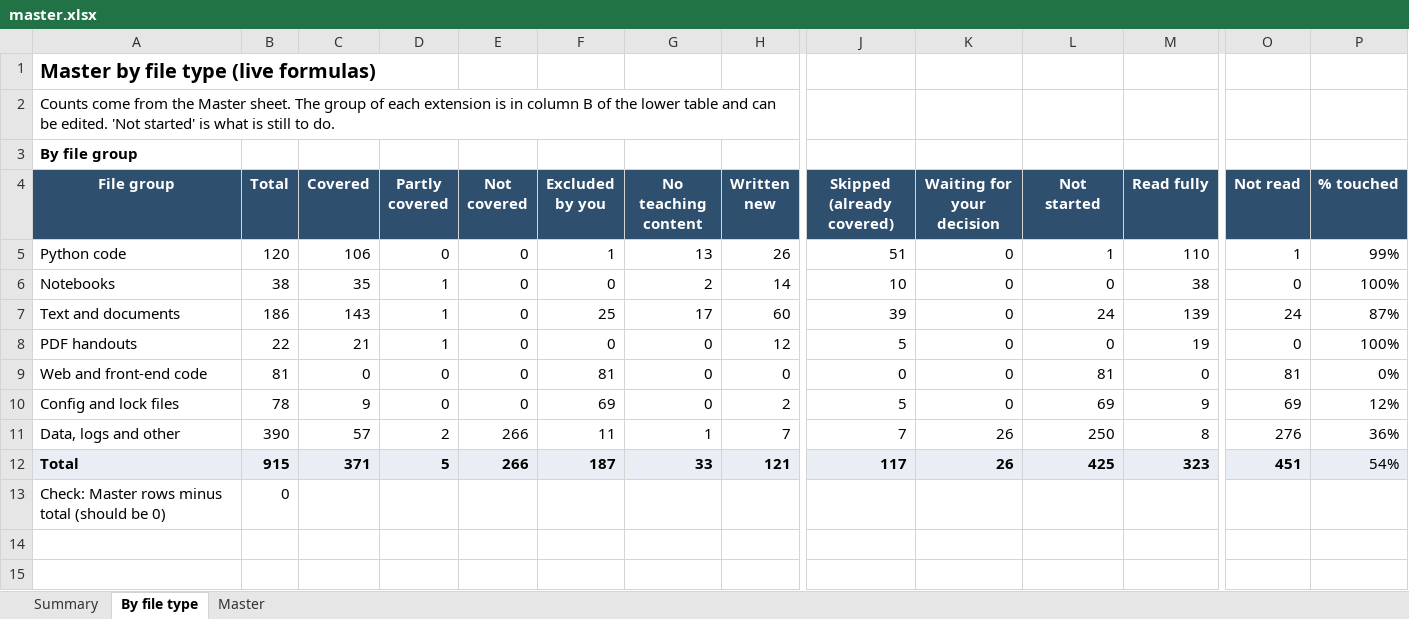
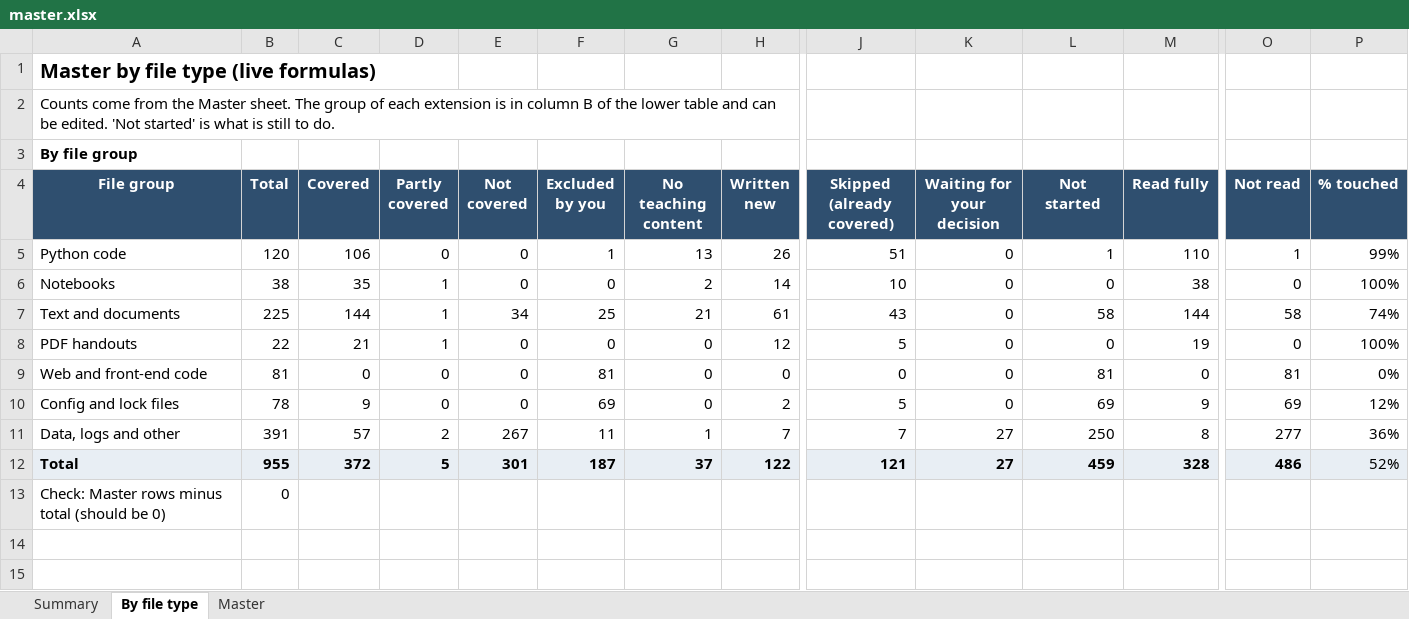
Before and after one commit to kiaanwankhede/MyNotes, an Excel workbook: master/master.xlsx, sheet By file type, drawn as a sheet; only a part is shown, gaps mark what is left out; values as stored, in another font and other column widths than the file's, no borders; the diff covers the shown part only; the diff names each change by its address in the sheet, - before the commit and + after, or states it on an @@ line.

```diff
--- a/master/master.xlsx (sheet By file type)
+++ b/master/master.xlsx (sheet By file type)
-B7 (Total): 186
+B7 (Total): 225
-C7 (Covered): 143
+C7 (Covered): 144
-E7 (Not covered): 0
+E7 (Not covered): 34
-G7 (No teaching content): 17
+G7 (No teaching content): 21
-H7 (Written new): 60
+H7 (Written new): 61
-J7 (Skipped (already covered)): 39
+J7 (Skipped (already covered)): 43
-L7 (Not started): 24
+L7 (Not started): 58
-M7 (Read fully): 139
+M7 (Read fully): 144
-O7 (Not read): 24
+O7 (Not read): 58
-P7 (% touched): 87%
+P7 (% touched): 74%
-B11 (Total): 390
+B11 (Total): 391
-E11 (Not covered): 266
+E11 (Not covered): 267
-K11:K12 (Waiting for your decision): 26
+K11:K12 (Waiting for your decision): 27
-O11 (Not read): 276
+O11 (Not read): 277
-B12 (Total): 915
+B12 (Total): 955
-C12 (Covered): 371
+C12 (Covered): 372
-E12 (Not covered): 266
+E12 (Not covered): 301
-G12 (No teaching content): 33
+G12 (No teaching content): 37
-H12 (Written new): 121
+H12 (Written new): 122
-J12 (Skipped (already covered)): 117
+J12 (Skipped (already covered)): 121
-L12 (Not started): 425
+L12 (Not started): 459
-M12 (Read fully): 323
+M12 (Read fully): 328
-O12 (Not read): 451
+O12 (Not read): 486
-P12 (% touched): 54%
+P12 (% touched): 52%
```
Also changed, not shown: 25 edited cells elsewhere in this sheet, sheet Master, sheet Summary, formulas that keep their value, 5 other files.
